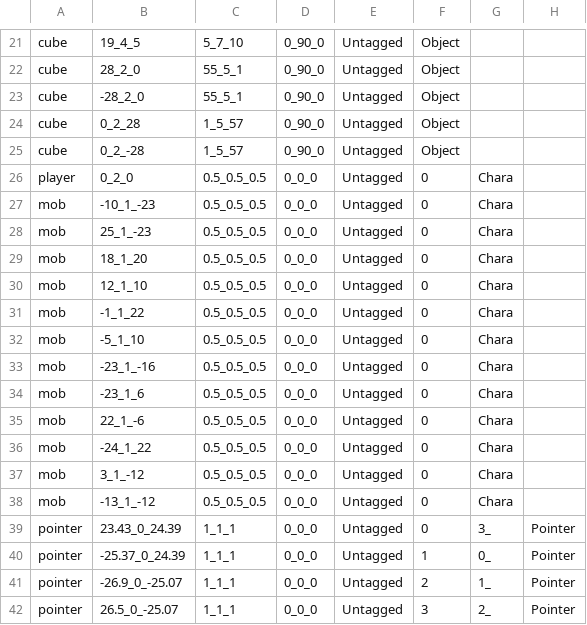
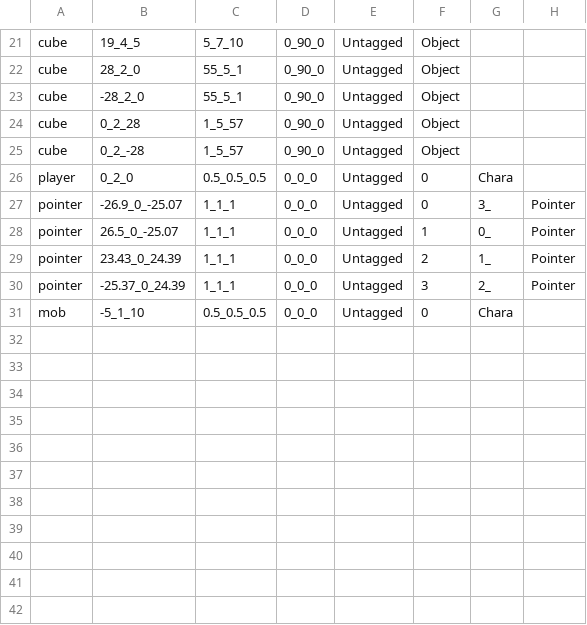
Before and after one commit to wizgame2023/2025-TeamD, a CSV file: Project/media/Levels/TestKamataMap.csv, drawn as a sheet; only a part is shown, gaps mark what is left out; removed rows and columns are numbered as before the commit, all else as after; the diff names each change by its address in the sheet, - before the commit and + after, or states it on an @@ line.

```diff
--- a/Project/media/Levels/TestKamataMap.csv
+++ b/Project/media/Levels/TestKamataMap.csv
-row 27: mob | -10_1_-23 | 0.5_0.5_0.5 | 0_0_0 | Untagged | 0 | Chara
-row 28: mob | 25_1_-23 | 0.5_0.5_0.5 | 0_0_0 | Untagged | 0 | Chara
-row 29: mob | 18_1_20 | 0.5_0.5_0.5 | 0_0_0 | Untagged | 0 | Chara
-row 30: mob | 12_1_10 | 0.5_0.5_0.5 | 0_0_0 | Untagged | 0 | Chara
-row 31: mob | -1_1_22 | 0.5_0.5_0.5 | 0_0_0 | Untagged | 0 | Chara
+row 27: pointer | -26.9_0_-25.07 | 1_1_1 | 0_0_0 | Untagged | 0 | 3_ | Pointer
+row 28: pointer | 26.5_0_-25.07 | 1_1_1 | 0_0_0 | Untagged | 1 | 0_ | Pointer
+row 29: pointer | 23.43_0_24.39 | 1_1_1 | 0_0_0 | Untagged | 2 | 1_ | Pointer
+row 30: pointer | -25.37_0_24.39 | 1_1_1 | 0_0_0 | Untagged | 3 | 2_ | Pointer
-row 33: mob | -23_1_-16 | 0.5_0.5_0.5 | 0_0_0 | Untagged | 0 | Chara
-row 34: mob | -23_1_6 | 0.5_0.5_0.5 | 0_0_0 | Untagged | 0 | Chara
-row 35: mob | 22_1_-6 | 0.5_0.5_0.5 | 0_0_0 | Untagged | 0 | Chara
-row 36: mob | -24_1_22 | 0.5_0.5_0.5 | 0_0_0 | Untagged | 0 | Chara
-row 37: mob | 3_1_-12 | 0.5_0.5_0.5 | 0_0_0 | Untagged | 0 | Chara
-row 38: mob | -13_1_-12 | 0.5_0.5_0.5 | 0_0_0 | Untagged | 0 | Chara
-row 39: pointer | 23.43_0_24.39 | 1_1_1 | 0_0_0 | Untagged | 0 | 3_ | Pointer
-row 40: pointer | -25.37_0_24.39 | 1_1_1 | 0_0_0 | Untagged | 1 | 0_ | Pointer
-row 41: pointer | -26.9_0_-25.07 | 1_1_1 | 0_0_0 | Untagged | 2 | 1_ | Pointer
-row 42: pointer | 26.5_0_-25.07 | 1_1_1 | 0_0_0 | Untagged | 3 | 2_ | Pointer
```
Also changed, not shown: 8 other files.
